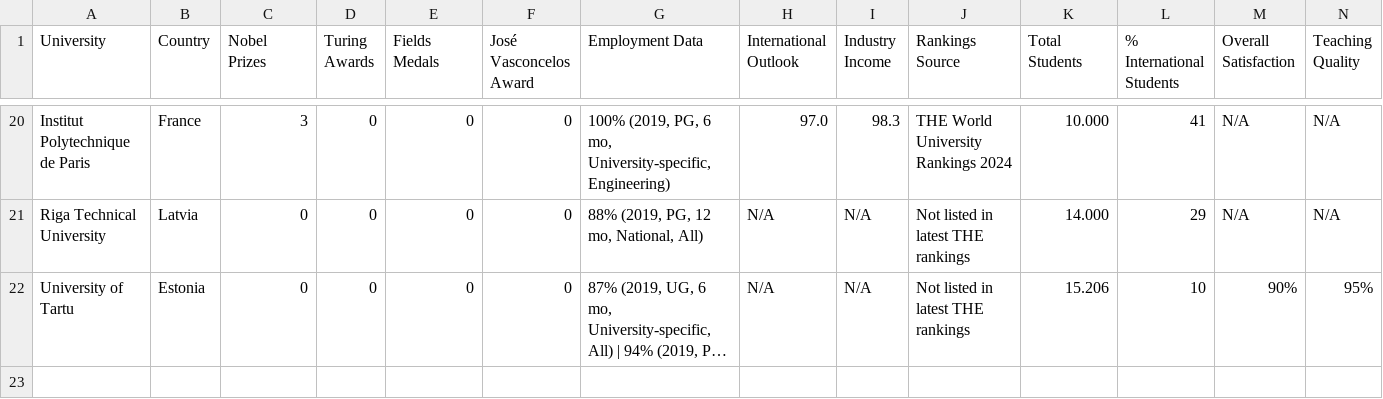
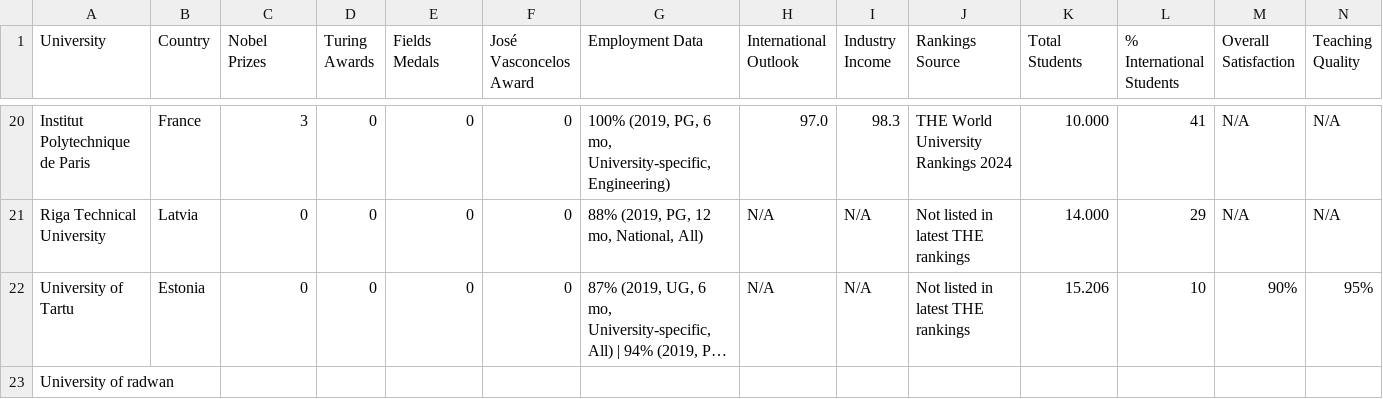
Before and after one commit to Sebbe213/Survey-of-CSE-Education-in-Sweden-and-parts-of-Europe, a CSV file: AI-model/server/test_alla_input_data.csv, drawn as a sheet; only a part is shown, gaps mark what is left out; long unchanged cells end in …; rows hold the shown columns only; the diff names each change by its address in the sheet, - before the commit and + after, or states it on an @@ line.

Commit message:
Added all data

```diff
--- a/AI-model/server/test_alla_input_data.csv
+++ b/AI-model/server/test_alla_input_data.csv
+row 23: University of radwan
```
